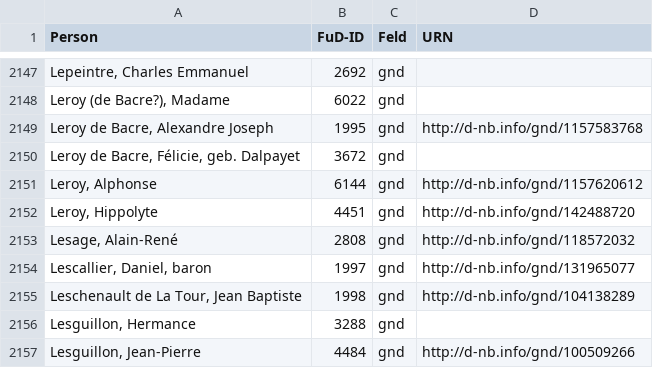
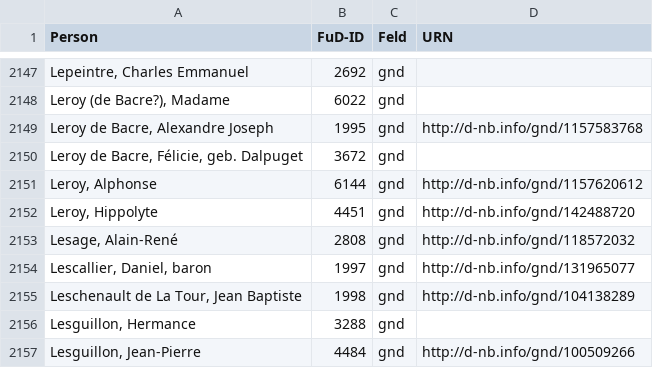
Before and after one commit to dhi-digital-humanities/constance-de-salm, a CSV file: Fud_Tables/PersonenGND.csv, drawn as a sheet; only a part is shown, gaps mark what is left out; the diff names each change by its address in the sheet, - before the commit and + after, or states it on an @@ line.

```diff
--- a/Fud_Tables/PersonenGND.csv
+++ b/Fud_Tables/PersonenGND.csv
-A2150 (Person): Leroy de Bacre, Félicie, geb. Dalpayet
+A2150 (Person): Leroy de Bacre, Félicie, geb. Dalpuget
```
Also changed, not shown: Fud_Tables/PersonenALLID.csv, Fud_Tables/PersonenVIAF.csv.
